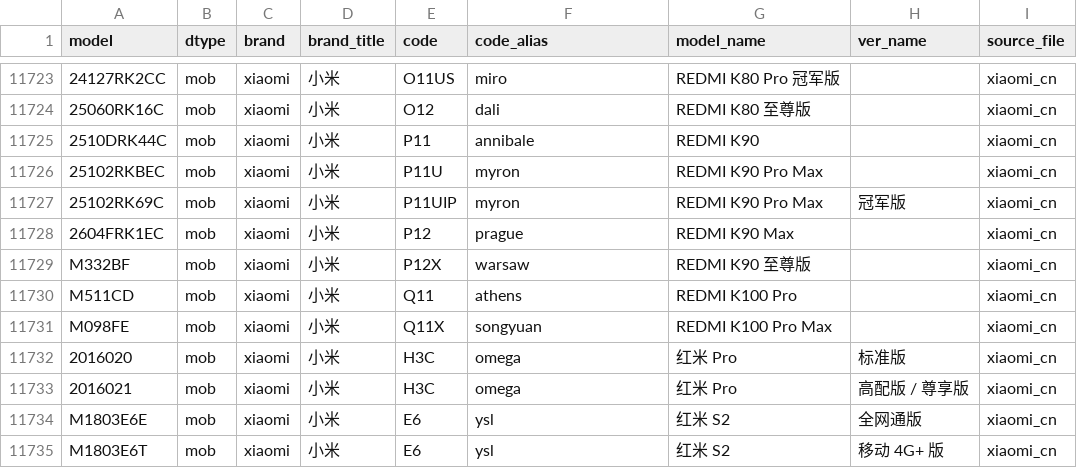
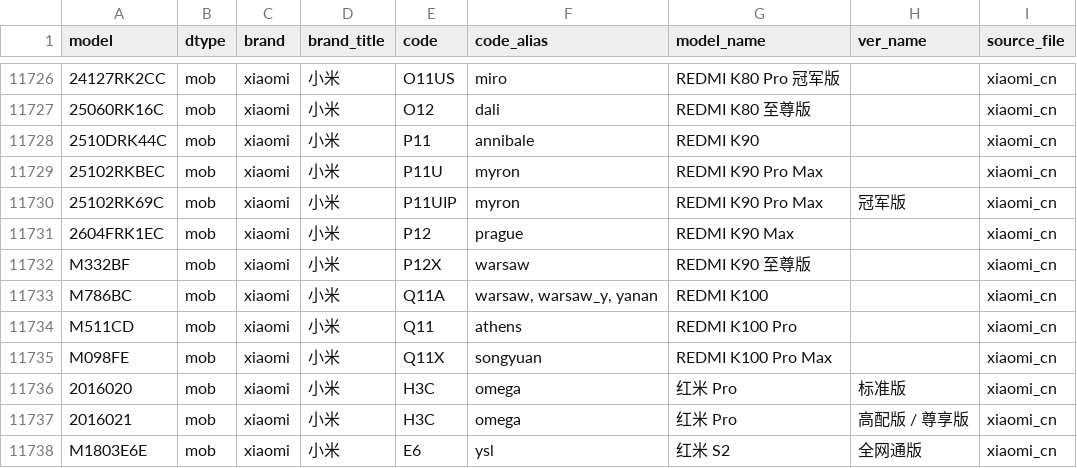
Before and after one commit to KHwang9883/MobileModels-csv, a CSV file: models.csv, drawn as a sheet; only a part is shown, gaps mark what is left out; the shorter side is filled out with more unchanged rows; the diff covers the shown part only; the diff names each change by its address in the sheet, - before the commit and + after, or states it on an @@ line.

```diff
--- a/models.csv
+++ b/models.csv
+row 11733: M786BC | mob | xiaomi | 小米 | Q11A | warsaw, warsaw_y, yanan | REDMI K100 |  | xiaomi_cn
```
Also changed, not shown: 5 added rows elsewhere in this file, 1 other file.
